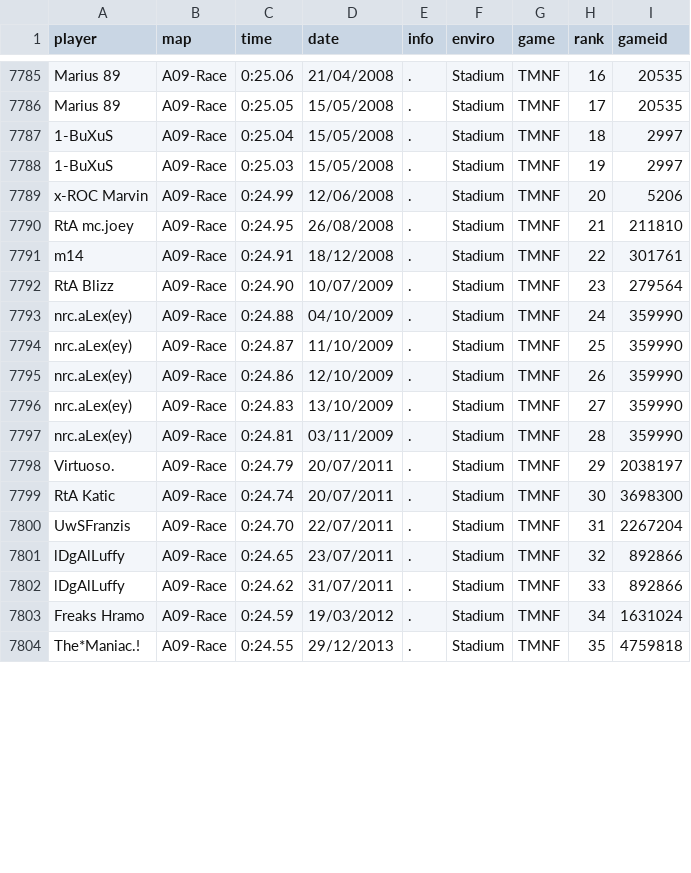
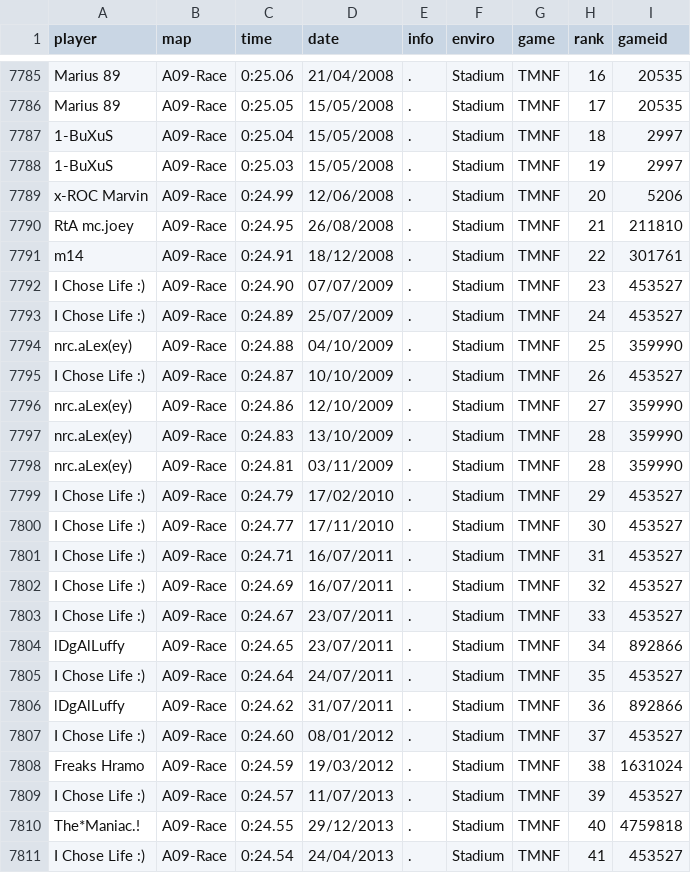
Before and after one commit to Loupphok/TWRC, a CSV file: data/WRDb.csv, drawn as a sheet; only a part is shown, gaps mark what is left out; the diff covers the shown part only.

Commit message:
Update WRDb.csv

```diff
--- a/data/WRDb.csv
+++ b/data/WRDb.csv
@@ -7791,14 +7791,21 @@ x-ROC Marvin;A09-Race;0:24.99;12/06/2008;.;Stadium;TMNF;20;5206
 m14;A09-Race;0:24.91;18/12/2008;.;Stadium;TMNF;22;301761
- RtA Blizz;A09-Race;0:24.90;10/07/2009;.;Stadium;TMNF;23;279564
-nrc.aLex(ey);A09-Race;0:24.88;04/10/2009;.;Stadium;TMNF;24;359990
-nrc.aLex(ey);A09-Race;0:24.87;11/10/2009;.;Stadium;TMNF;25;359990
-nrc.aLex(ey);A09-Race;0:24.86;12/10/2009;.;Stadium;TMNF;26;359990
-nrc.aLex(ey);A09-Race;0:24.83;13/10/2009;.;Stadium;TMNF;27;359990
+I Chose Life :);A09-Race;0:24.90;07/07/2009;.;Stadium;TMNF;23;453527
+I Chose Life :);A09-Race;0:24.89;25/07/2009;.;Stadium;TMNF;24;453527
+nrc.aLex(ey);A09-Race;0:24.88;04/10/2009;.;Stadium;TMNF;25;359990
+I Chose Life :);A09-Race;0:24.87;10/10/2009;.;Stadium;TMNF;26;453527
+nrc.aLex(ey);A09-Race;0:24.86;12/10/2009;.;Stadium;TMNF;27;359990
+nrc.aLex(ey);A09-Race;0:24.83;13/10/2009;.;Stadium;TMNF;28;359990
 nrc.aLex(ey);A09-Race;0:24.81;03/11/2009;.;Stadium;TMNF;28;359990
-Virtuoso.;A09-Race;0:24.79;20/07/2011;.;Stadium;TMNF;29;2038197
- RtA Katic;A09-Race;0:24.74;20/07/2011;.;Stadium;TMNF;30;3698300
-UwSFranzis;A09-Race;0:24.70;22/07/2011;.;Stadium;TMNF;31;2267204
-lDgAlLuffy;A09-Race;0:24.65;23/07/2011;.;Stadium;TMNF;32;892866
-lDgAlLuffy;A09-Race;0:24.62;31/07/2011;.;Stadium;TMNF;33;892866
-Freaks  Hramo;A09-Race;0:24.59;19/03/2012;.;Stadium;TMNF;34;1631024
-The*Maniac.!;A09-Race;0:24.55;29/12/2013;.;Stadium;TMNF;35;4759818
+I Chose Life :);A09-Race;0:24.79;17/02/2010;.;Stadium;TMNF;29;453527
+I Chose Life :);A09-Race;0:24.77;17/11/2010;.;Stadium;TMNF;30;453527
+I Chose Life :);A09-Race;0:24.71;16/07/2011;.;Stadium;TMNF;31;453527
+I Chose Life :);A09-Race;0:24.69;16/07/2011;.;Stadium;TMNF;32;453527
+I Chose Life :);A09-Race;0:24.67;23/07/2011;.;Stadium;TMNF;33;453527
+lDgAlLuffy;A09-Race;0:24.65;23/07/2011;.;Stadium;TMNF;34;892866
+I Chose Life :);A09-Race;0:24.64;24/07/2011;.;Stadium;TMNF;35;453527
+lDgAlLuffy;A09-Race;0:24.62;31/07/2011;.;Stadium;TMNF;36;892866
+I Chose Life :);A09-Race;0:24.60;08/01/2012;.;Stadium;TMNF;37;453527
+Freaks  Hramo;A09-Race;0:24.59;19/03/2012;.;Stadium;TMNF;38;1631024
+I Chose Life :);A09-Race;0:24.57;11/07/2013;.;Stadium;TMNF;39;453527
+The*Maniac.!;A09-Race;0:24.55;29/12/2013;.;Stadium;TMNF;40;4759818
+I Chose Life :);A09-Race;0:24.54;24/04/2013;.;Stadium;TMNF;41;453527
```
Also changed, not shown: 11 edited cells elsewhere in this file.
